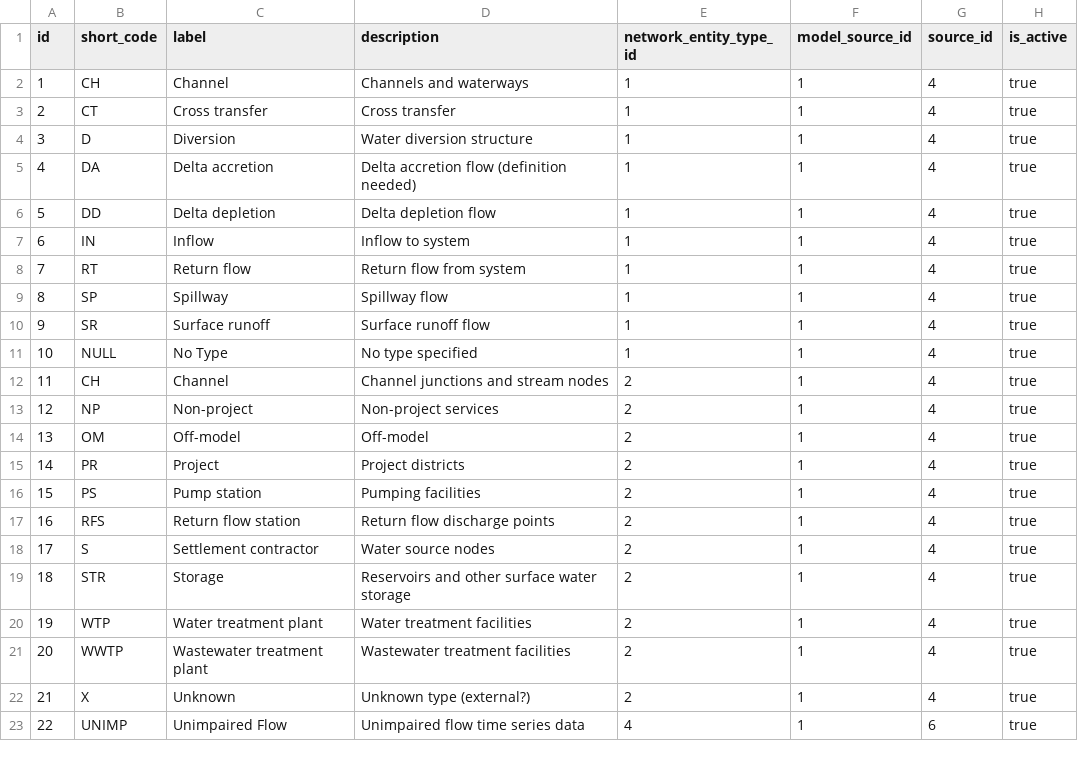
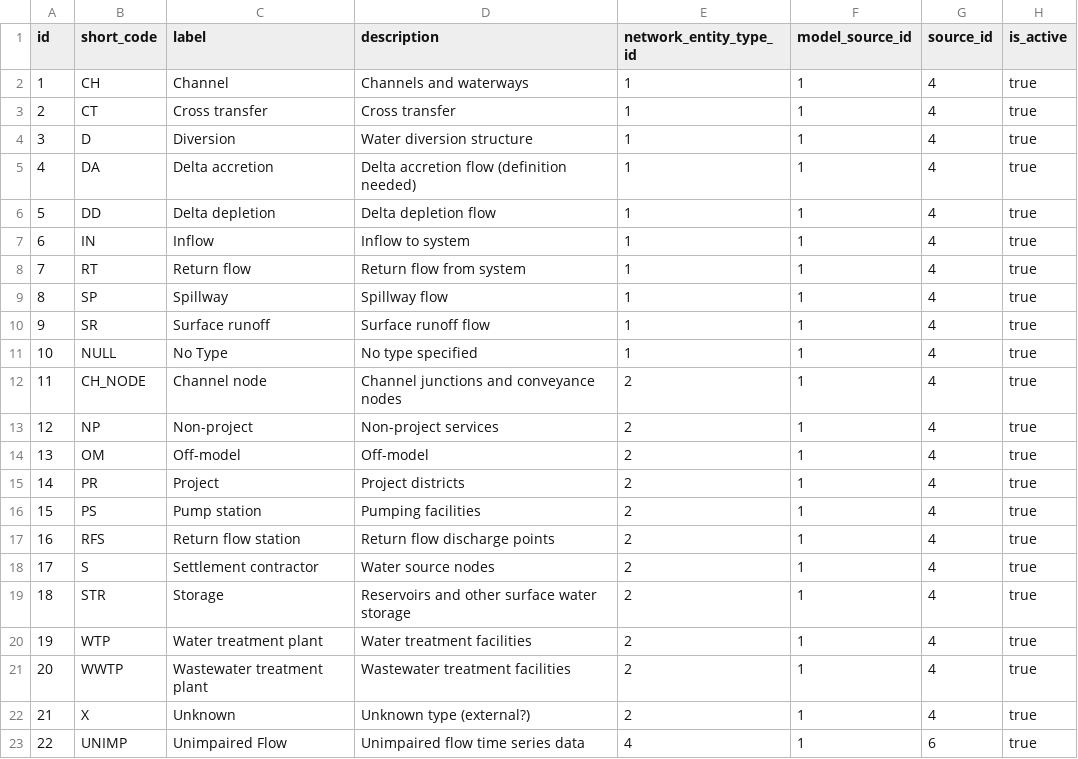
Before and after one commit to berkeley-gif/coeqwal-data-platform, a CSV file: database/seed_tables/01_network/network_type.csv, drawn as a sheet.

```diff
--- a/database/seed_tables/01_network/network_type.csv
+++ b/database/seed_tables/01_network/network_type.csv
@@ -11,3 +11,3 @@ id,short_code,label,description,network_entity_type_id,model_source_id,source_id
 10,NULL,No Type,No type specified,1,1,4,true
-11,CH,Channel,Channel junctions and stream nodes,2,1,4,true
+11,CH_NODE,Channel node,Channel junctions and conveyance nodes,2,1,4,true
 12,NP,Non-project,Non-project services,2,1,4,true
```
Also changed, not shown: database/seed_tables/01_network/network_subtype.csv, 1 other file.
